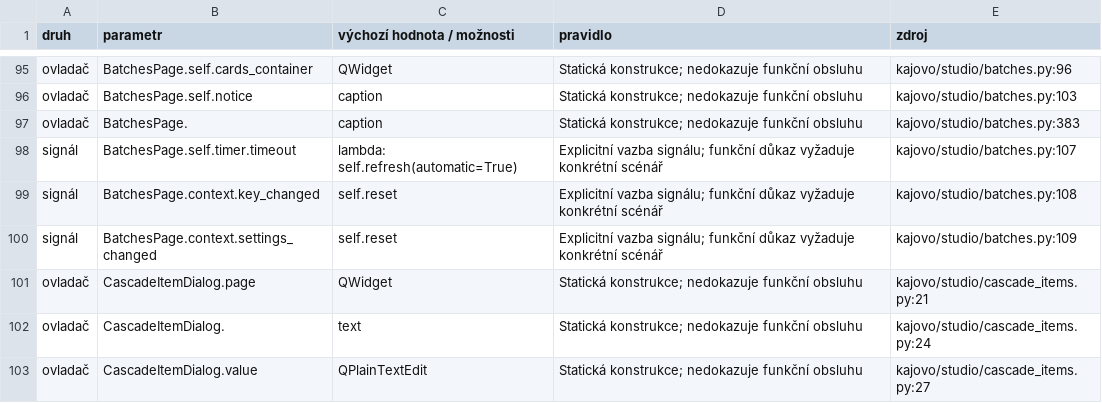
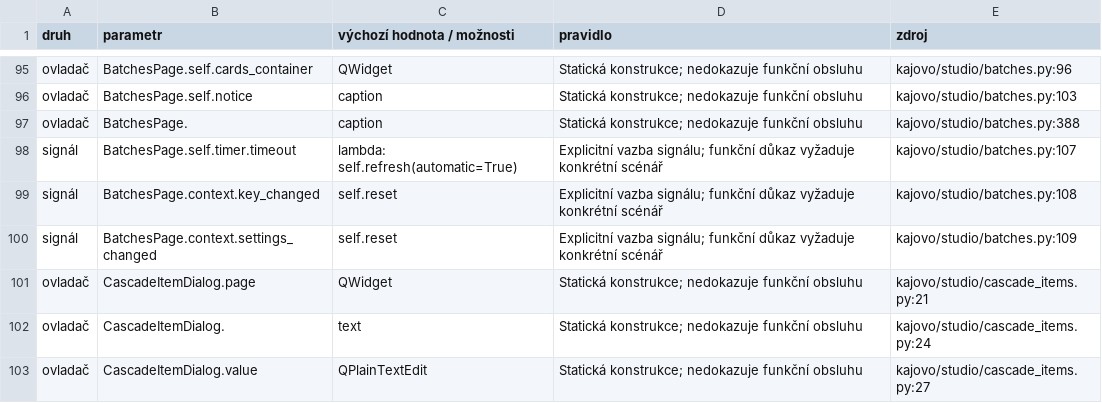
Before and after one commit to karelmartinek-a11y/KajovoNG, a CSV file: docs/UI_VALIDATION_MATRIX.csv, drawn as a sheet; only a part is shown, gaps mark what is left out.

Commit message:
docs(ui): refresh derived locations after batch guards

```diff
--- a/docs/UI_VALIDATION_MATRIX.csv
+++ b/docs/UI_VALIDATION_MATRIX.csv
@@ -96,3 +96,3 @@ ovladač,BatchesPage.self.cards_container,QWidget,Statická konstrukce; nedokazu
 ovladač,BatchesPage.self.notice,caption,Statická konstrukce; nedokazuje funkční obsluhu,kajovo/studio/batches.py:103
-ovladač,BatchesPage.,caption,Statická konstrukce; nedokazuje funkční obsluhu,kajovo/studio/batches.py:383
+ovladač,BatchesPage.,caption,Statická konstrukce; nedokazuje funkční obsluhu,kajovo/studio/batches.py:388
 signál,BatchesPage.self.timer.timeout,lambda: self.refresh(automatic=True),Explicitní vazba signálu; funkční důkaz vyžaduje konkrétní scénář,kajovo/studio/batches.py:107
```
